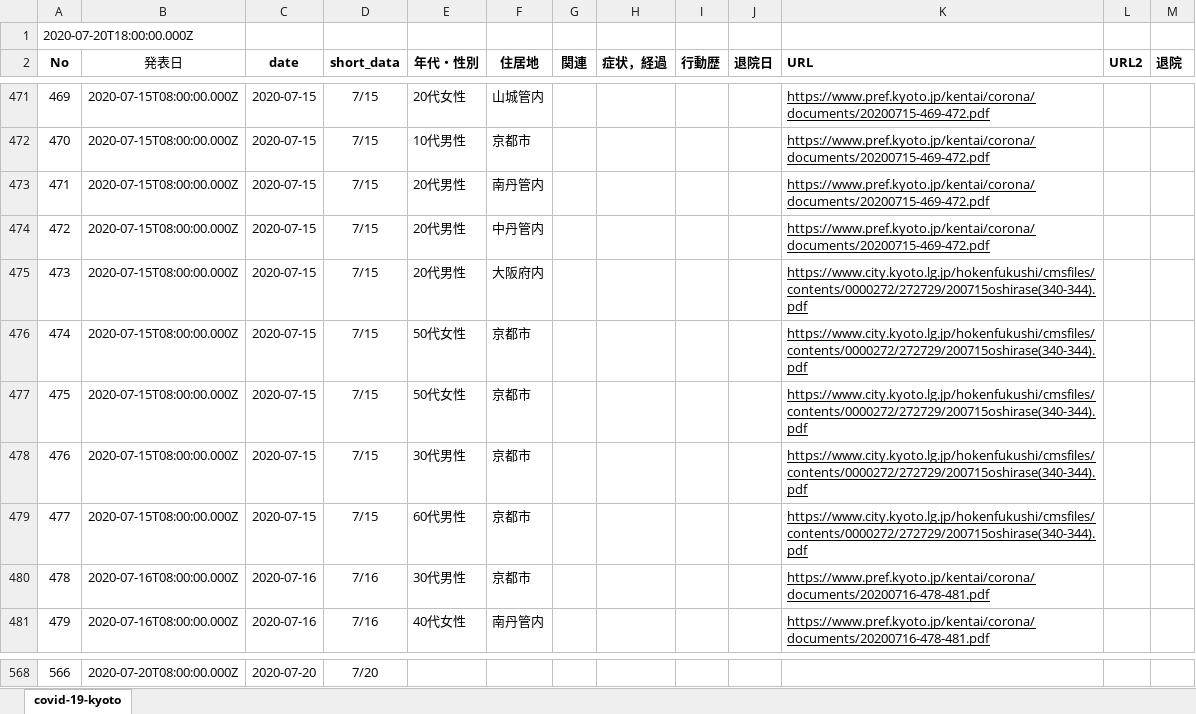
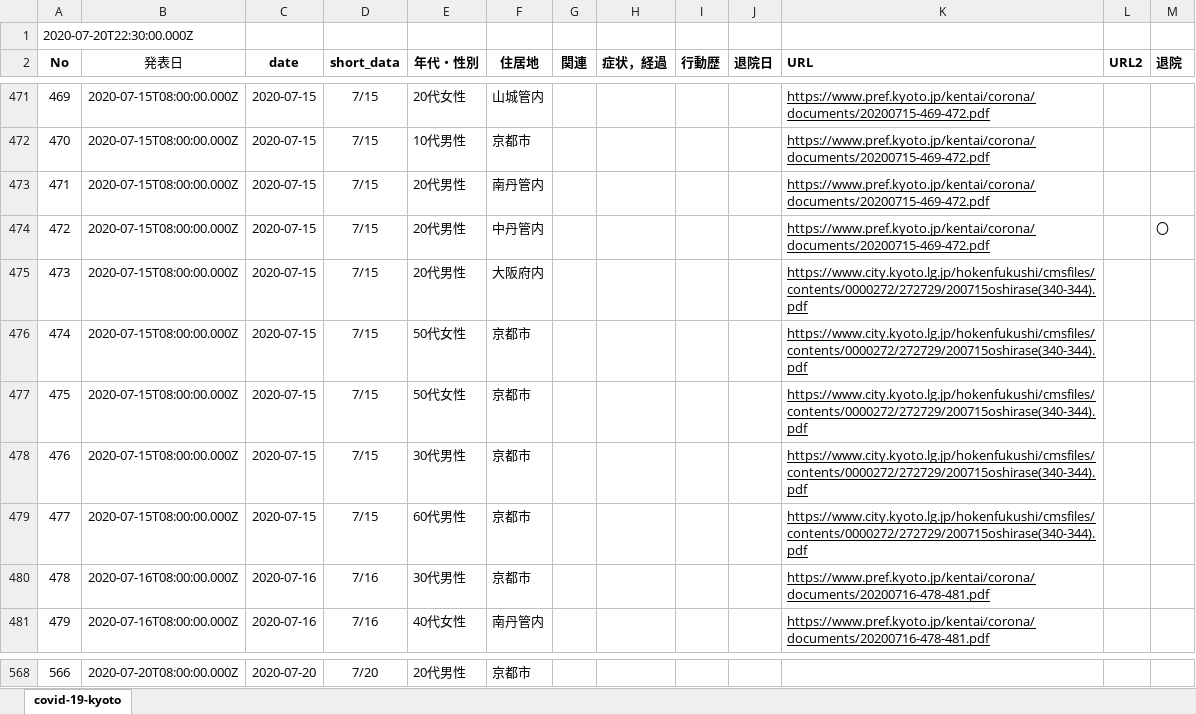
Before and after one commit to stop-covid19-kyoto/covid19kyoto-scraping, an Excel workbook: patients.xlsx, sheet covid-19-kyoto, drawn as a sheet; only a part is shown, gaps mark what is left out; values as stored, in another font and other column widths than the file's, no borders; charts and pictures not drawn; the diff covers the shown part only; the diff names each change by its address in the sheet, - before the commit and + after, or states it on an @@ line.

```diff
--- a/patients.xlsx (sheet covid-19-kyoto)
+++ b/patients.xlsx (sheet covid-19-kyoto)
-A1 (No): 2020-07-20T18:00:00.000Z
+A1 (No): 2020-07-20T22:30:00.000Z
-M474 (退院): (empty)
+M474 (退院): 〇
-E568 (年代・性別): (empty)
+E568 (年代・性別): 20代男性
-F568 (住居地): (empty)
+F568 (住居地): 京都市
```
Also changed, not shown: 60 edited cells elsewhere in this sheet, 3 other files.
